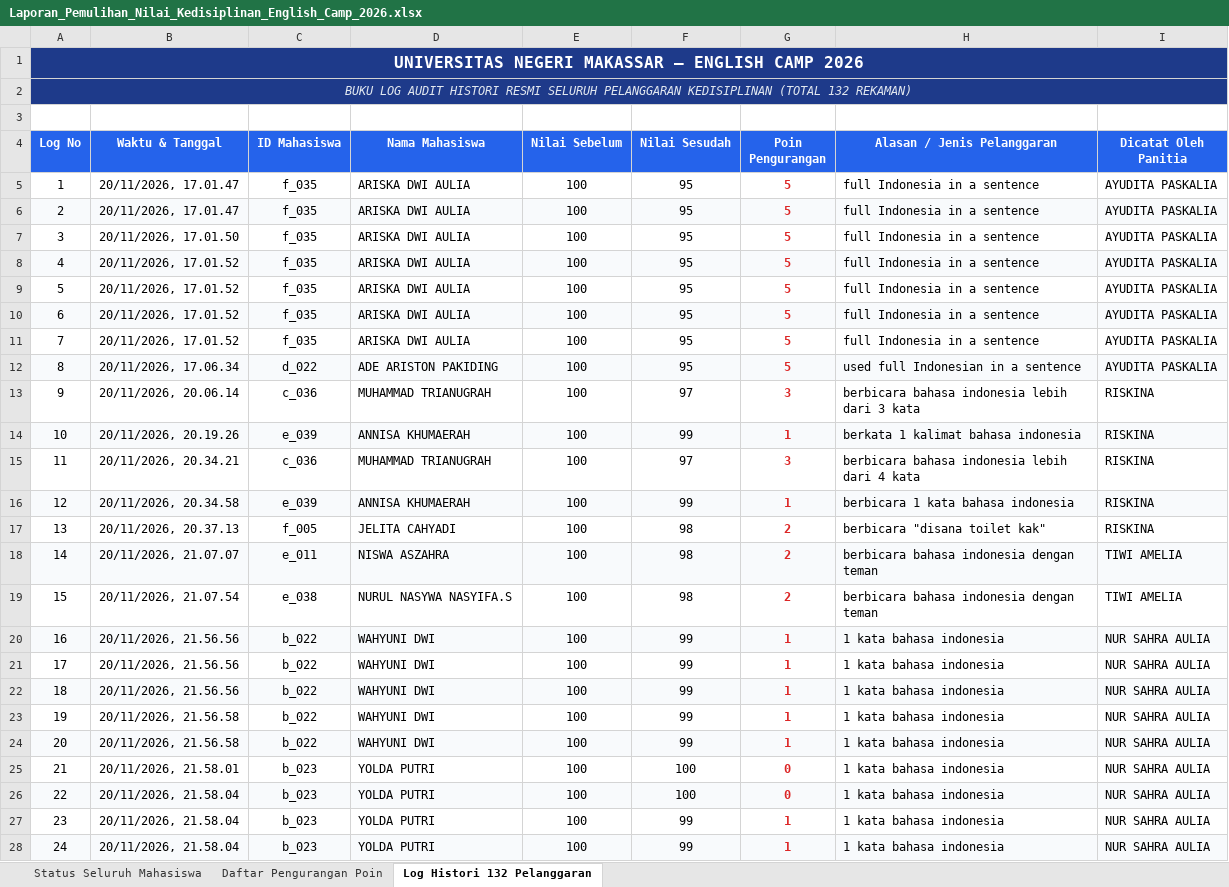
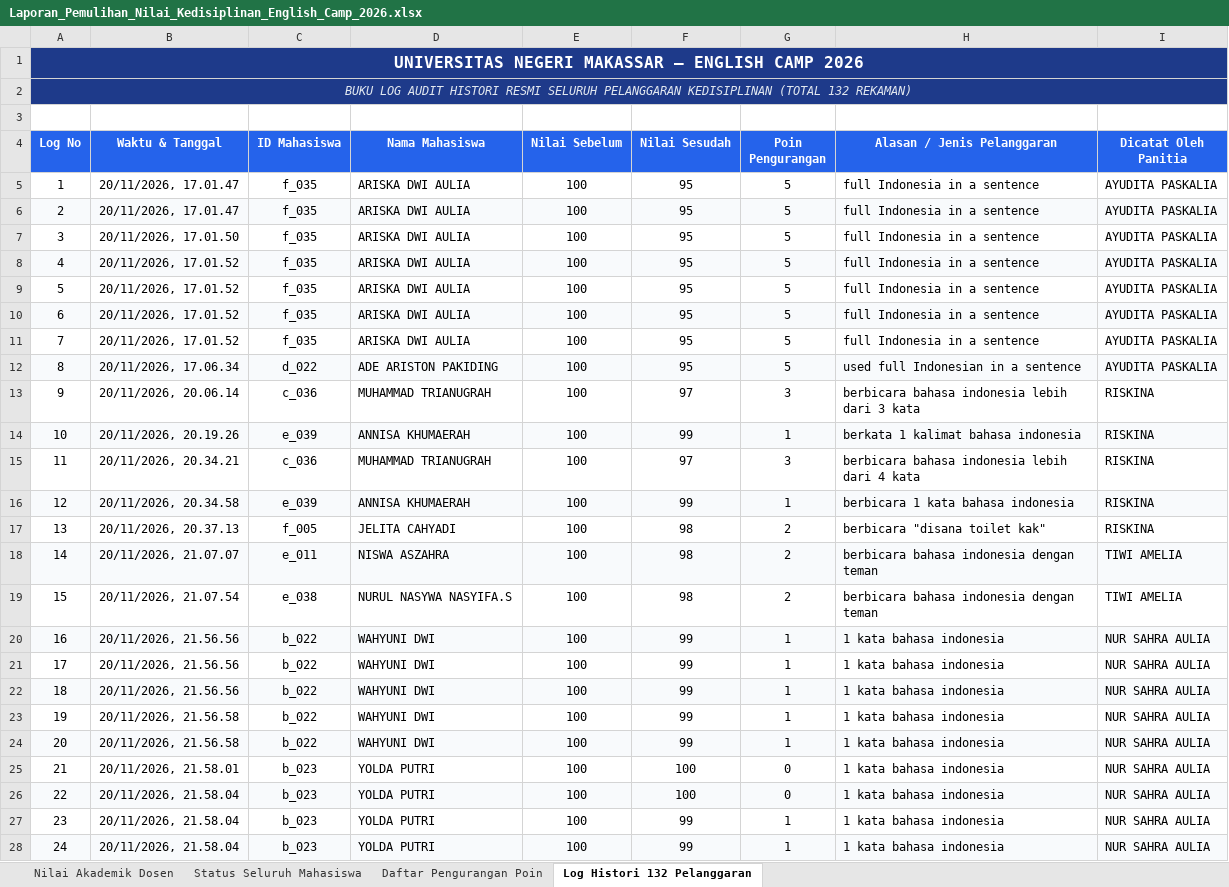
Before and after one commit to fathinurahmad/grading_v2, an Excel workbook: public/Laporan_Pemulihan_Nilai_Kedisiplinan_English_Camp_2026.xlsx, sheet Log Histori 132 Pelanggaran, drawn as a sheet; only a part is shown; values as stored, in another font and other column widths than the file's, no borders; the diff covers the shown part only; the diff names each change by its address in the sheet, - before the commit and + after, or states it on an @@ line.

```diff
--- a/public/Laporan_Pemulihan_Nilai_Kedisiplinan_English_Camp_2026.xlsx (sheet Log Histori 132 Pelanggaran)
+++ b/public/Laporan_Pemulihan_Nilai_Kedisiplinan_English_Camp_2026.xlsx (sheet Log Histori 132 Pelanggaran)
+sheet tab: Nilai Akademik Dosen
@@ G5:G28 bold: on → off, text colour: #DC2626 → black @@
```
Also changed, not shown: cell formats elsewhere in this sheet, sheet Status Seluruh Mahasiswa, sheet Daftar Pengurangan Poin, 3 other files.
